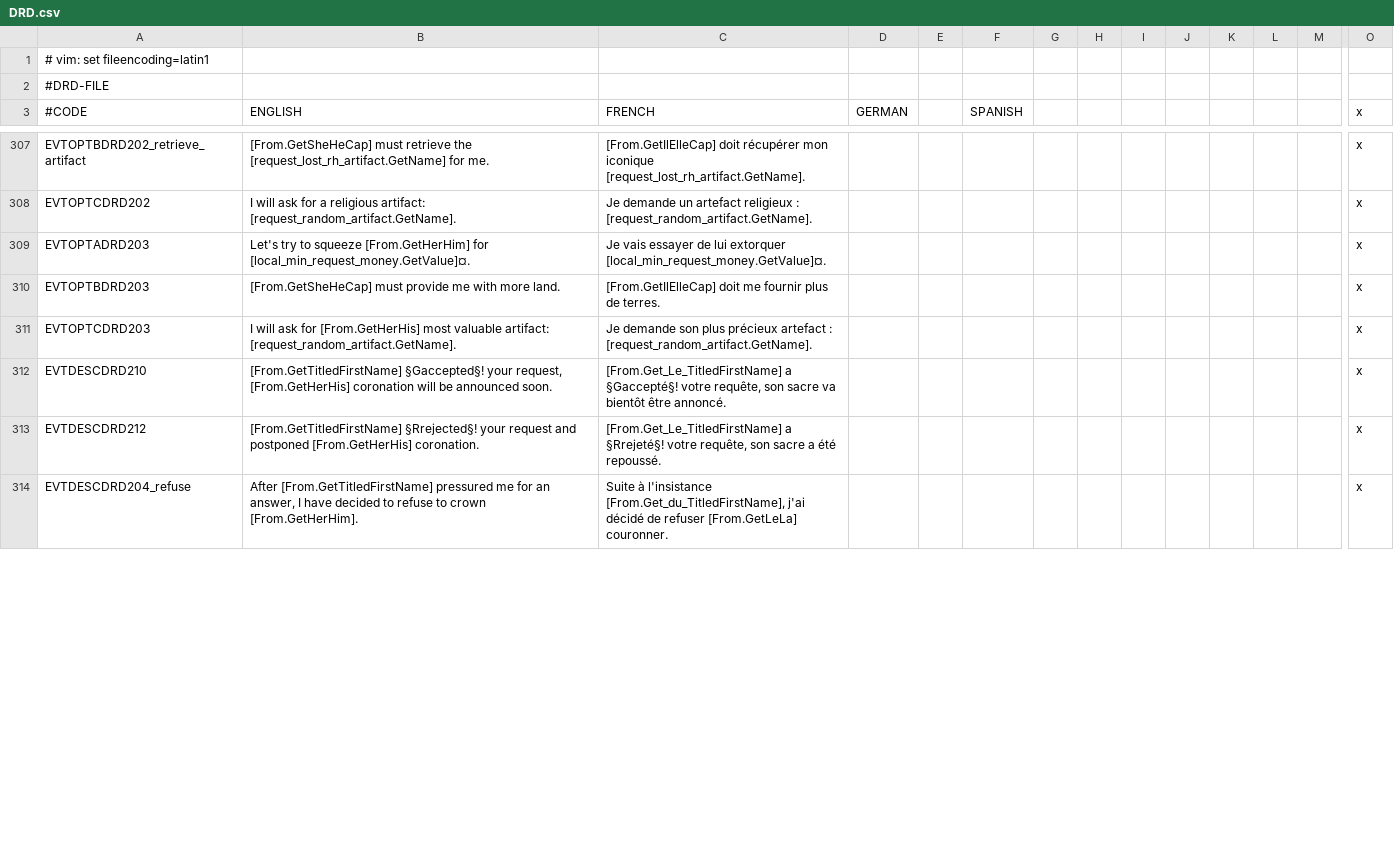
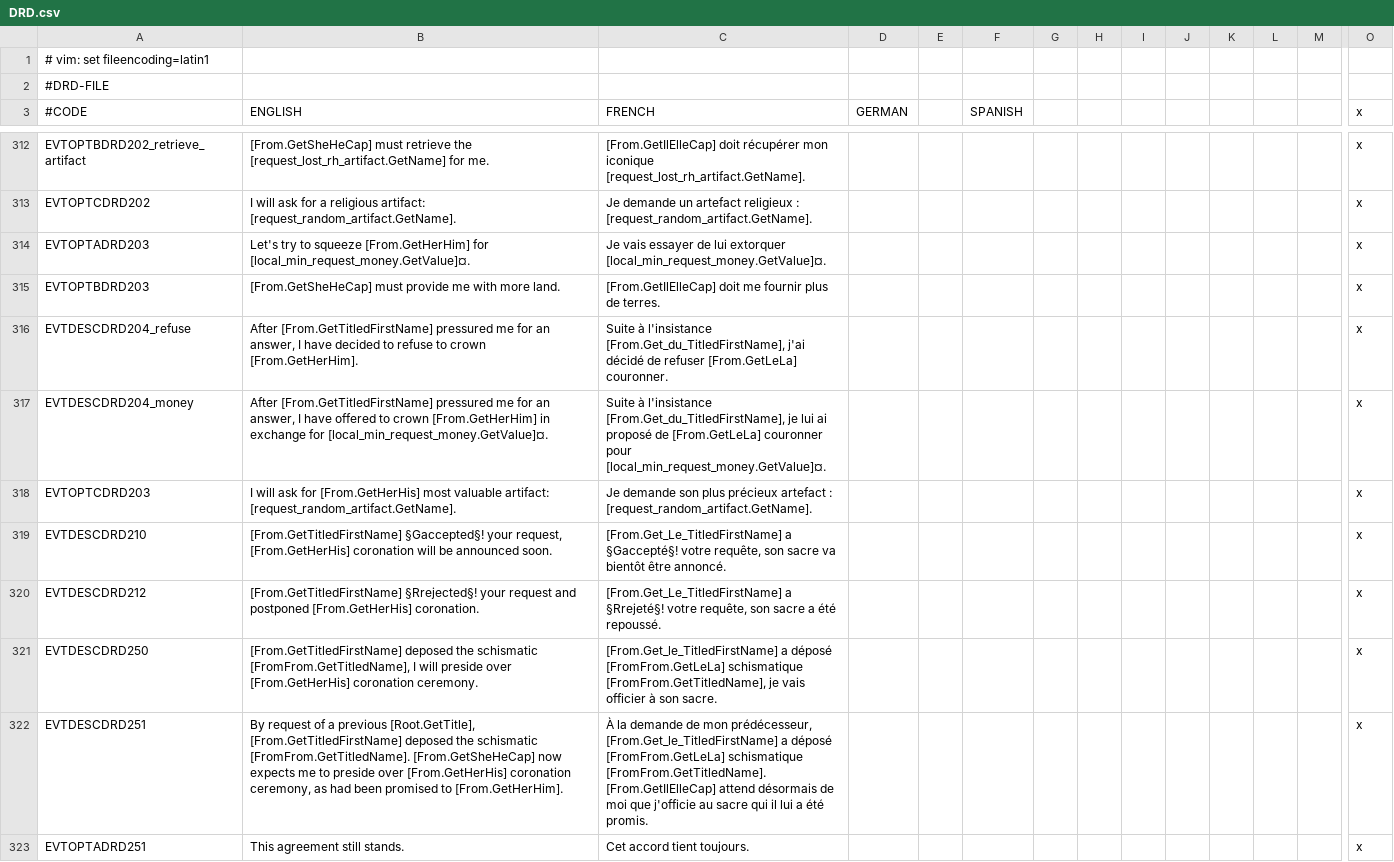
Before and after one commit to Murdim/divine_right_doctrine, a CSV file: localisation/DRD.csv, drawn as a sheet; only a part is shown, gaps mark what is left out; addresses are those after the commit; rows hold the shown columns only; the diff covers the shown part only; the diff names each change by its address in the sheet, - before the commit and + after, or states it on an @@ line.

Commit message:
War to depose self-crowned l10n

```diff
--- a/localisation/DRD.csv
+++ b/localisation/DRD.csv
+row 316: EVTDESCDRD204_refuse | After [From.GetTitledFirstName] pressured me for an answer, I have decided to refuse to crown [From.GetHerHim]. | Suite à l'insistance [From.Get_du_TitledFirstName], j'ai décidé de refuser [From.GetLeLa] couronner. |  |  |  |  |  |  |  |  |  |  | x
+row 317: EVTDESCDRD204_money | After [From.GetTitledFirstName] pressured me for an answer, I have offered to crown [From.GetHerHim] in exchange for [local_min_request_money.GetValue]¤. | Suite à l'insistance [From.Get_du_TitledFirstName], je lui ai proposé de [From.GetLeLa] couronner pour [local_min_request_money.GetValue]¤. |  |  |  |  |  |  |  |  |  |  | x
+row 321: EVTDESCDRD250 | [From.GetTitledFirstName] deposed the schismatic [FromFrom.GetTitledName], I will preside over [From.GetHerHis] coronation ceremony. | [From.Get_le_TitledFirstName] a déposé [FromFrom.GetLeLa] schismatique [FromFrom.GetTitledName], je vais officier à son sacre. |  |  |  |  |  |  |  |  |  |  | x
-A322 (#CODE): EVTDESCDRD204_refuse
+A322 (#CODE): EVTDESCDRD251
-B322 (ENGLISH): After [From.GetTitledFirstName] pressured me for an answer, I have decided to refuse to crown [From.GetHerHim].
+B322 (ENGLISH): By request of a previous [Root.GetTitle], [From.GetTitledFirstName] deposed the schismatic [FromFrom.GetTitledName]. [From.GetSheHeCap] now expects me to preside over [From.GetHerHis] coronation ceremony, as had been promised to [From.GetHerHim].
-C322 (FRENCH): Suite à l'insistance [From.Get_du_TitledFirstName], j'ai décidé de refuser [From.GetLeLa] couronner.
+C322 (FRENCH): À la demande de mon prédécesseur, [From.Get_le_TitledFirstName] a déposé [FromFrom.GetLeLa] schismatique [FromFrom.GetTitledName]. [From.GetIlElleCap] attend désormais de moi que j'officie au sacre qui il lui a été promis.
+row 323: EVTOPTADRD251 | This agreement still stands. | Cet accord tient toujours. |  |  |  |  |  |  |  |  |  |  | x
```
Also changed, not shown: 11 added rows and 7 edited cells elsewhere in this file, 3 other files.
